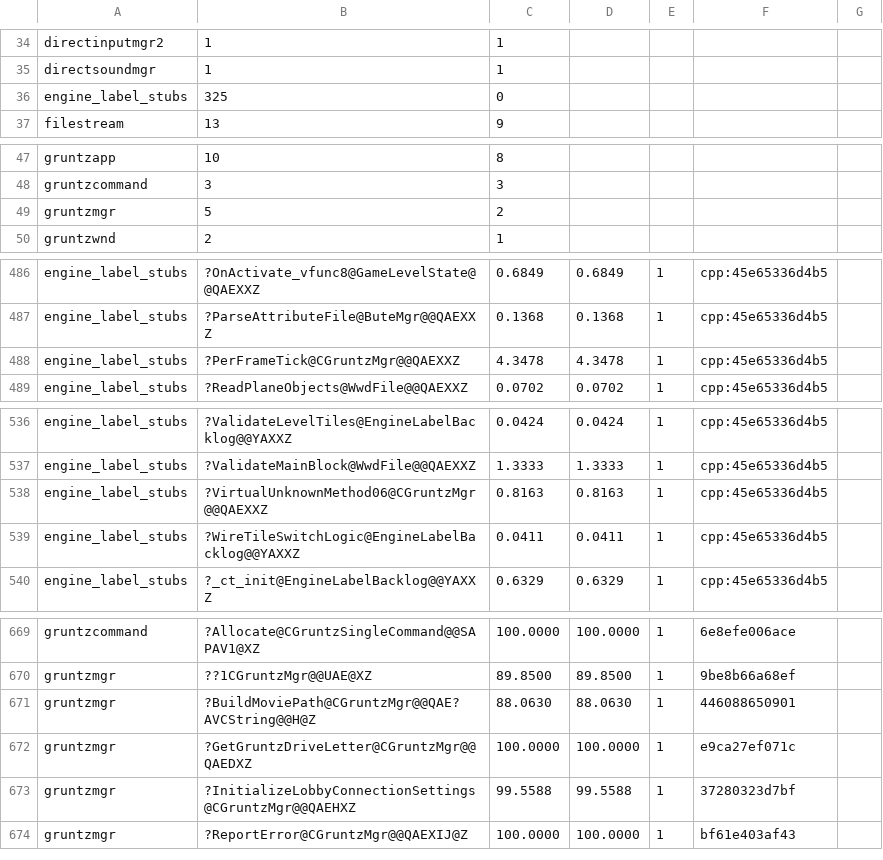
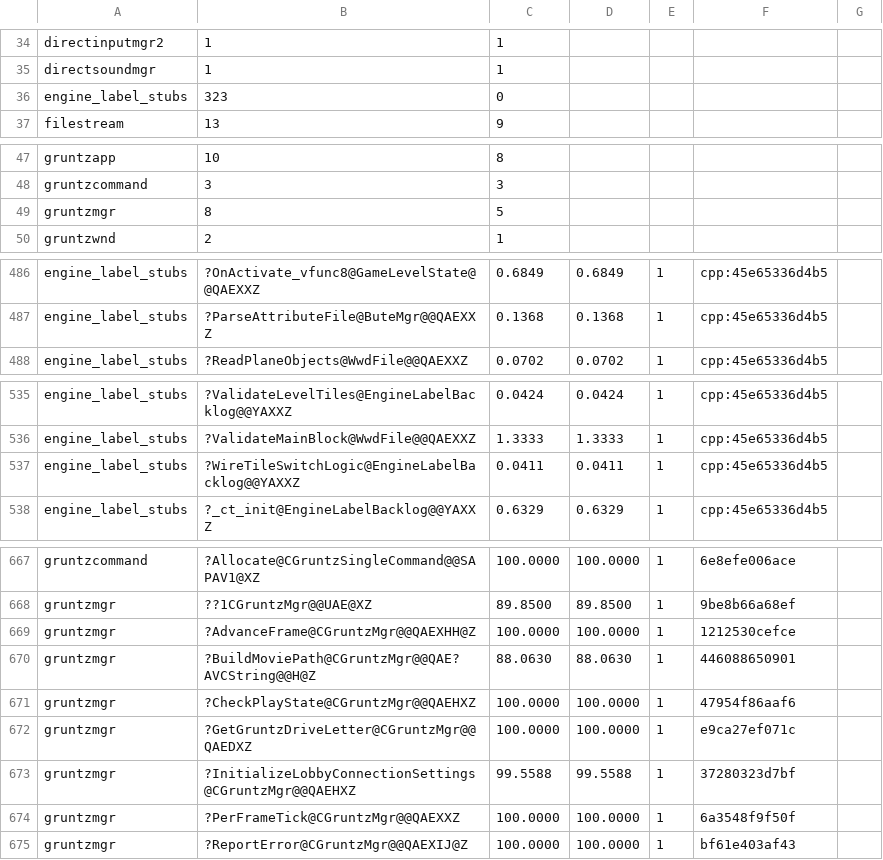
Before and after one commit to sushi-shi/gruntz-decomp, a TSV file: config/match_baseline.tsv, drawn as a sheet; only a part is shown, gaps mark what is left out.

```diff
--- a/config/match_baseline.tsv
+++ b/config/match_baseline.tsv
@@ -35,3 +35,3 @@ directinputmgr2	1	1
 directsoundmgr	1	1
-engine_label_stubs	325	0
+engine_label_stubs	323	0
 filestream	13	9
@@ -48,3 +48,3 @@ gruntzapp	10	8
 gruntzcommand	3	3
-gruntzmgr	5	2
+gruntzmgr	8	5
 gruntzwnd	2	1
@@ -487,3 +487,2 @@ engine_label_stubs	?OnActivate_vfunc8@GameLevelState@@QAEXXZ	0.6849	0.6849	1	cpp
 engine_label_stubs	?ParseAttributeFile@ButeMgr@@QAEXXZ	0.1368	0.1368	1	cpp:45e65336d4b5
-engine_label_stubs	?PerFrameTick@CGruntzMgr@@QAEXXZ	4.3478	4.3478	1	cpp:45e65336d4b5
 engine_label_stubs	?ReadPlaneObjects@WwdFile@@QAEXXZ	0.0702	0.0702	1	cpp:45e65336d4b5
@@ -537,3 +536,2 @@ engine_label_stubs	?ValidateLevelTiles@EngineLabelBacklog@@YAXXZ	0.0424	0.0424	1
 engine_label_stubs	?ValidateMainBlock@WwdFile@@QAEXXZ	1.3333	1.3333	1	cpp:45e65336d4b5
-engine_label_stubs	?VirtualUnknownMethod06@CGruntzMgr@@QAEXXZ	0.8163	0.8163	1	cpp:45e65336d4b5
 engine_label_stubs	?WireTileSwitchLogic@EngineLabelBacklog@@YAXXZ	0.0411	0.0411	1	cpp:45e65336d4b5
@@ -670,5 +668,8 @@ gruntzcommand	?Allocate@CGruntzSingleCommand@@SAPAV1@XZ	100.0000	100.0000	1	6e8e
 gruntzmgr	??1CGruntzMgr@@UAE@XZ	89.8500	89.8500	1	9be8b66a68ef
+gruntzmgr	?AdvanceFrame@CGruntzMgr@@QAEXHH@Z	100.0000	100.0000	1	1212530cefce
 gruntzmgr	?BuildMoviePath@CGruntzMgr@@QAE?AVCString@@H@Z	88.0630	88.0630	1	446088650901
+gruntzmgr	?CheckPlayState@CGruntzMgr@@QAEHXZ	100.0000	100.0000	1	47954f86aaf6
 gruntzmgr	?GetGruntzDriveLetter@CGruntzMgr@@QAEDXZ	100.0000	100.0000	1	e9ca27ef071c
 gruntzmgr	?InitializeLobbyConnectionSettings@CGruntzMgr@@QAEHXZ	99.5588	99.5588	1	37280323d7bf
+gruntzmgr	?PerFrameTick@CGruntzMgr@@QAEXXZ	100.0000	100.0000	1	6a3548f9f50f
 gruntzmgr	?ReportError@CGruntzMgr@@QAEXIJ@Z	100.0000	100.0000	1	bf61e403af43
```
Also changed, not shown: 6 other files.
